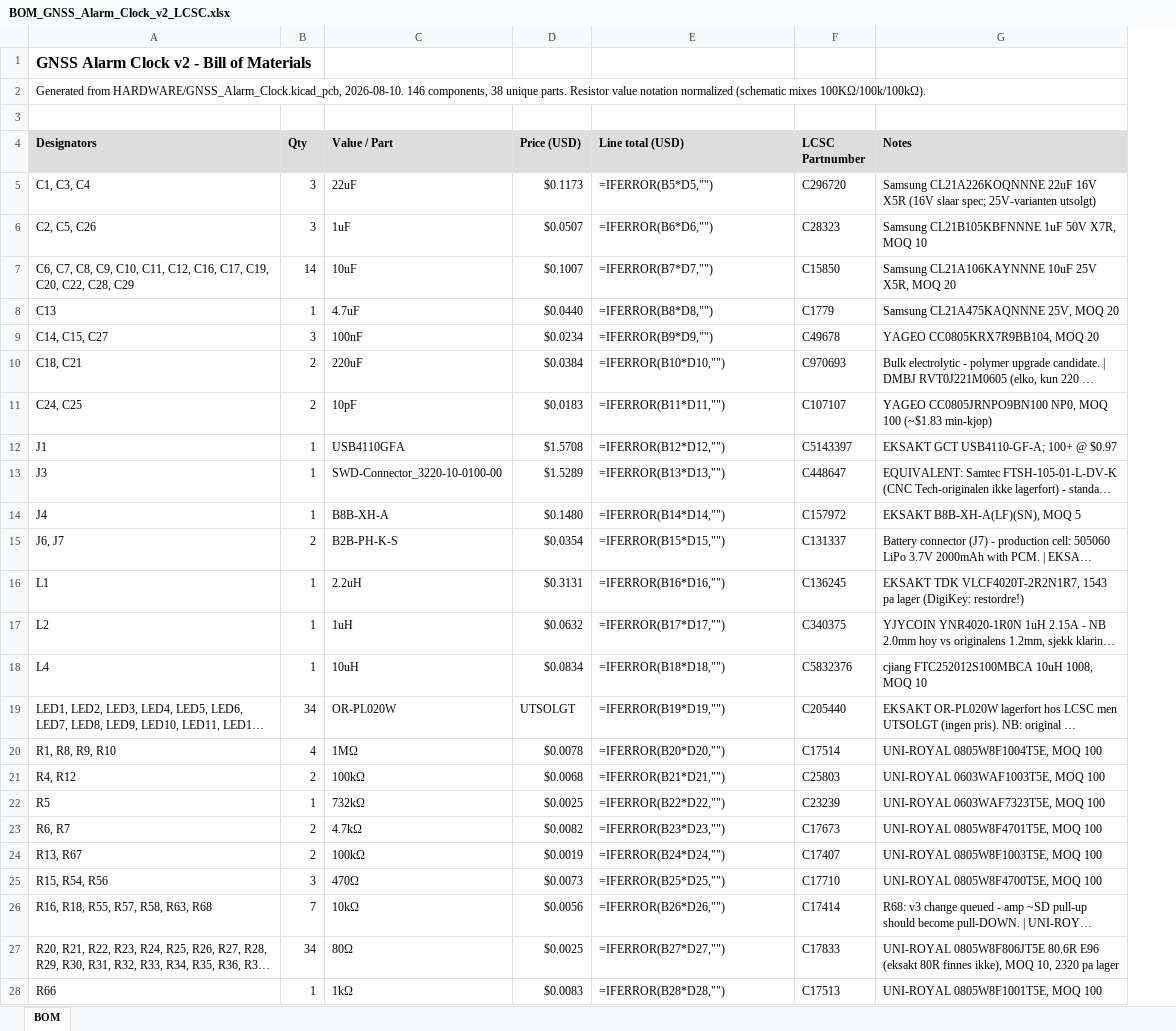
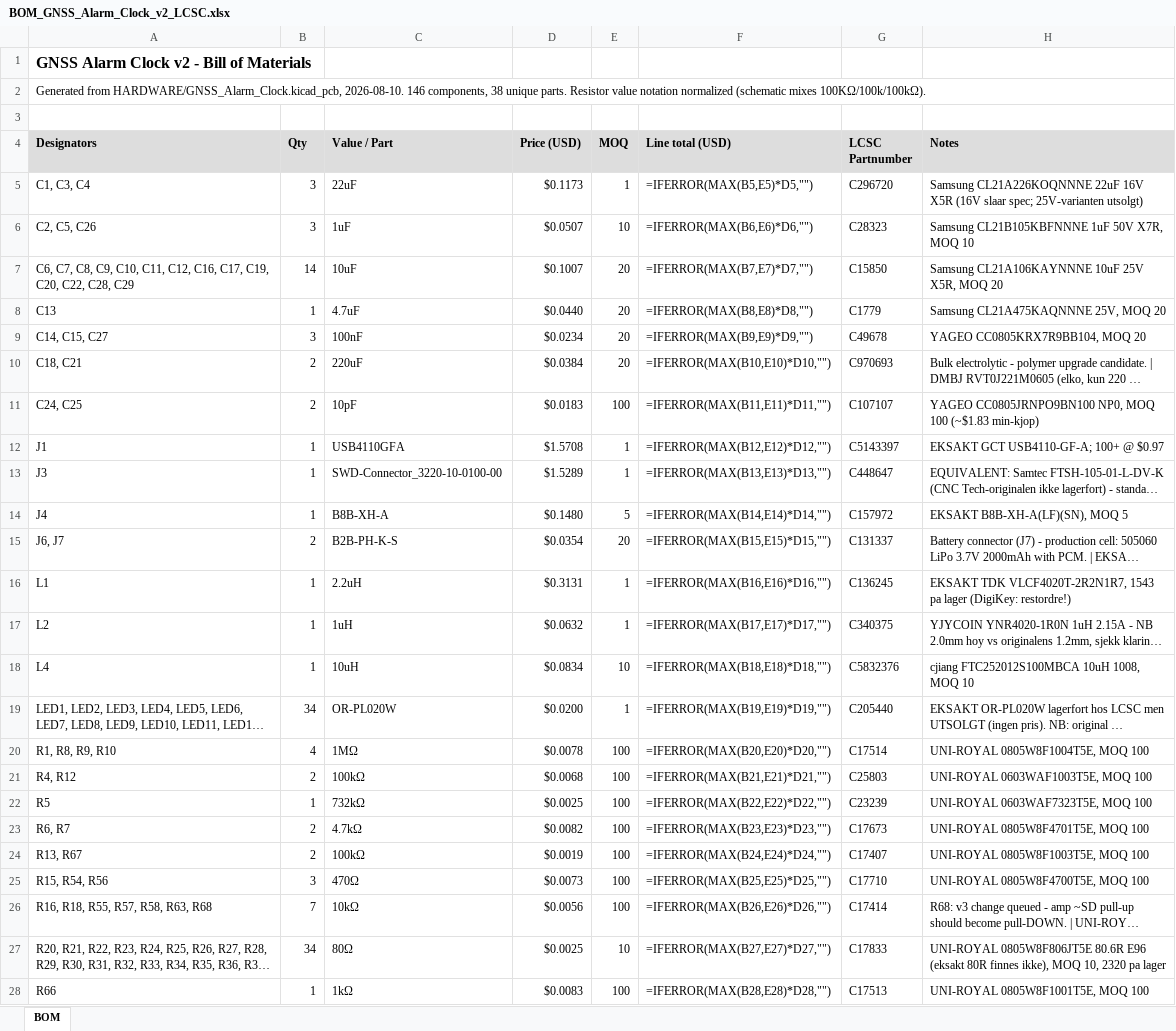
Before and after one commit to KrHaaland/GNSS_Alarm_Clock, an Excel workbook: HARDWARE/BOM_GNSS_Alarm_Clock_v2_LCSC.xlsx, sheet BOM, drawn as a sheet; only a part is shown; long unchanged cells end in …; values as stored, in another font and other column widths than the file's, no borders; formulas without a stored value are shown as written; addresses are those after the commit; the diff covers the shown part only; the diff names each change by its address in the sheet, - before the commit and + after, or states it on an @@ line.

```diff
--- a/HARDWARE/BOM_GNSS_Alarm_Clock_v2_LCSC.xlsx (sheet BOM)
+++ b/HARDWARE/BOM_GNSS_Alarm_Clock_v2_LCSC.xlsx (sheet BOM)
+column E (MOQ), rows 5-28: 1 | 10 | 20 | 20 | 20 | 20 | 100 | 1 | 1 | 5 | 20 | 1 | 1 | 10 | 1 | 100 | 100 | 100 | 100 | 100 | 100 | 100 | 10 | 100
-F5 (Line total (USD)): =IFERROR(B5*D5,"")
+F5 (Line total (USD)): =IFERROR(MAX(B5,E5)*D5,"")
-F6 (Line total (USD)): =IFERROR(B6*D6,"")
+F6 (Line total (USD)): =IFERROR(MAX(B6,E6)*D6,"")
-F7 (Line total (USD)): =IFERROR(B7*D7,"")
+F7 (Line total (USD)): =IFERROR(MAX(B7,E7)*D7,"")
-F8 (Line total (USD)): =IFERROR(B8*D8,"")
+F8 (Line total (USD)): =IFERROR(MAX(B8,E8)*D8,"")
-F9 (Line total (USD)): =IFERROR(B9*D9,"")
+F9 (Line total (USD)): =IFERROR(MAX(B9,E9)*D9,"")
-F10 (Line total (USD)): =IFERROR(B10*D10,"")
+F10 (Line total (USD)): =IFERROR(MAX(B10,E10)*D10,"")
-F11 (Line total (USD)): =IFERROR(B11*D11,"")
+F11 (Line total (USD)): =IFERROR(MAX(B11,E11)*D11,"")
-F12 (Line total (USD)): =IFERROR(B12*D12,"")
+F12 (Line total (USD)): =IFERROR(MAX(B12,E12)*D12,"")
-F13 (Line total (USD)): =IFERROR(B13*D13,"")
+F13 (Line total (USD)): =IFERROR(MAX(B13,E13)*D13,"")
-F14 (Line total (USD)): =IFERROR(B14*D14,"")
+F14 (Line total (USD)): =IFERROR(MAX(B14,E14)*D14,"")
-F15 (Line total (USD)): =IFERROR(B15*D15,"")
+F15 (Line total (USD)): =IFERROR(MAX(B15,E15)*D15,"")
-F16 (Line total (USD)): =IFERROR(B16*D16,"")
+F16 (Line total (USD)): =IFERROR(MAX(B16,E16)*D16,"")
-F17 (Line total (USD)): =IFERROR(B17*D17,"")
+F17 (Line total (USD)): =IFERROR(MAX(B17,E17)*D17,"")
-F18 (Line total (USD)): =IFERROR(B18*D18,"")
+F18 (Line total (USD)): =IFERROR(MAX(B18,E18)*D18,"")
-D19 (Price (USD)): UTSOLGT
+D19 (Price (USD)): $0.0200
-F19 (Line total (USD)): =IFERROR(B19*D19,"")
+F19 (Line total (USD)): =IFERROR(MAX(B19,E19)*D19,"")
-F20 (Line total (USD)): =IFERROR(B20*D20,"")
+F20 (Line total (USD)): =IFERROR(MAX(B20,E20)*D20,"")
-F21 (Line total (USD)): =IFERROR(B21*D21,"")
+F21 (Line total (USD)): =IFERROR(MAX(B21,E21)*D21,"")
-F22 (Line total (USD)): =IFERROR(B22*D22,"")
+F22 (Line total (USD)): =IFERROR(MAX(B22,E22)*D22,"")
-F23 (Line total (USD)): =IFERROR(B23*D23,"")
+F23 (Line total (USD)): =IFERROR(MAX(B23,E23)*D23,"")
-F24 (Line total (USD)): =IFERROR(B24*D24,"")
+F24 (Line total (USD)): =IFERROR(MAX(B24,E24)*D24,"")
-F25 (Line total (USD)): =IFERROR(B25*D25,"")
+F25 (Line total (USD)): =IFERROR(MAX(B25,E25)*D25,"")
-F26 (Line total (USD)): =IFERROR(B26*D26,"")
+F26 (Line total (USD)): =IFERROR(MAX(B26,E26)*D26,"")
-F27 (Line total (USD)): =IFERROR(B27*D27,"")
+F27 (Line total (USD)): =IFERROR(MAX(B27,E27)*D27,"")
-F28 (Line total (USD)): =IFERROR(B28*D28,"")
+F28 (Line total (USD)): =IFERROR(MAX(B28,E28)*D28,"")
```
Also changed, not shown: 1 added row, 1 removed row and 14 edited cells elsewhere in this sheet.
